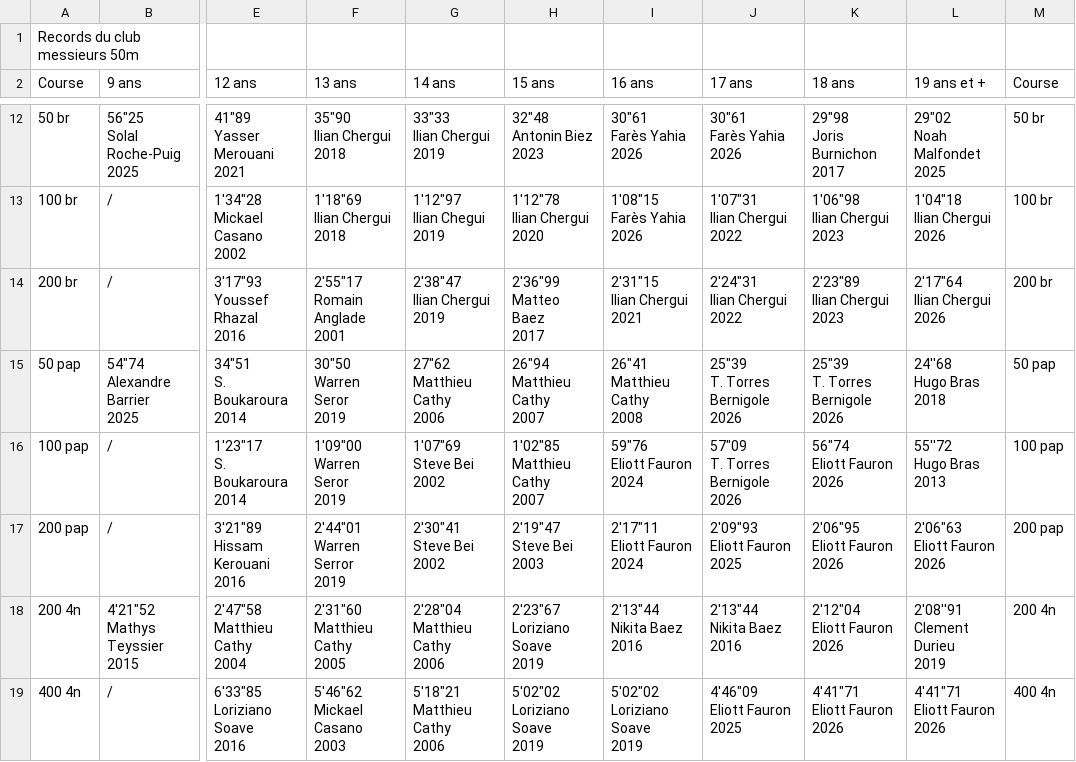
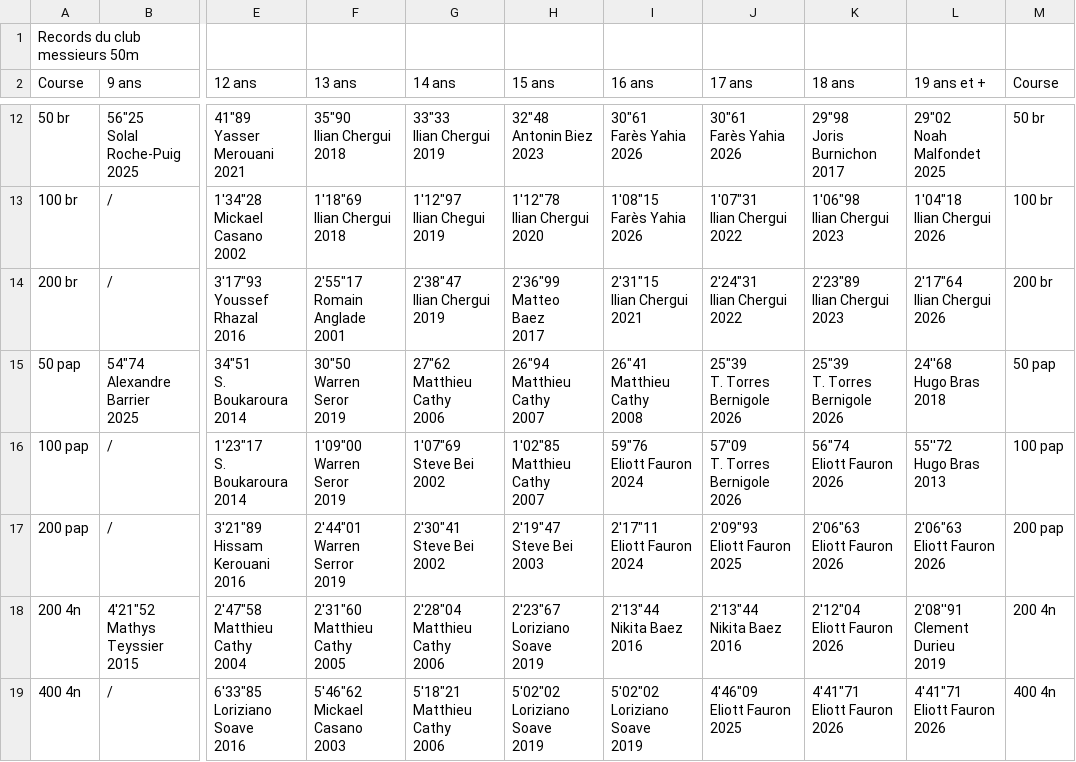
Before and after one commit to catfrs/yuu, a CSV file: data/club-records-50m.csv, drawn as a sheet; only a part is shown, gaps mark what is left out; ↵ is a line break in a cell; the diff names each change by its address in the sheet, - before the commit and + after, or states it on an @@ line.

```diff
--- a/data/club-records-50m.csv
+++ b/data/club-records-50m.csv
-K17 (18 ans): 2'06"95 ↵ Eliott Fauron ↵ 2026
+K17 (18 ans): 2'06"63 ↵ Eliott Fauron ↵ 2026
```
Also changed, not shown: data/club-records-25m.csv, 7 other files.
